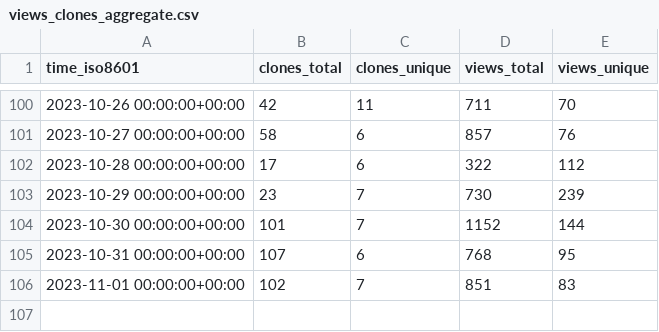
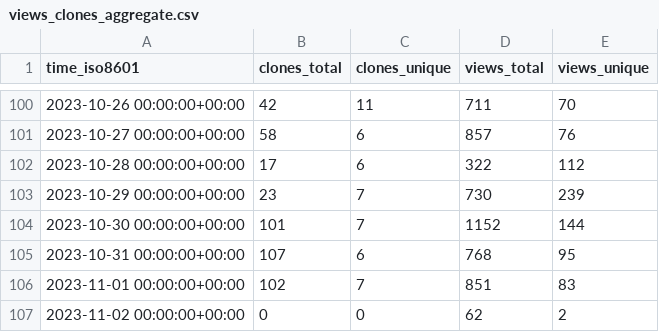
Before and after one commit to human-zoo-dan/superduperdb, a CSV file: SuperDuperDB/superduperdb/ghrs-data/views_clones_aggregate.csv, drawn as a sheet; only a part is shown, gaps mark what is left out.

```diff
--- a/SuperDuperDB/superduperdb/ghrs-data/views_clones_aggregate.csv
+++ b/SuperDuperDB/superduperdb/ghrs-data/views_clones_aggregate.csv
@@ -106 +106,2 @@ time_iso8601,clones_total,clones_unique,views_total,views_unique
 2023-11-01 00:00:00+00:00,102,7,851,83
+2023-11-02 00:00:00+00:00,0,0,62,2
```
Also changed, not shown: 1 other file.
